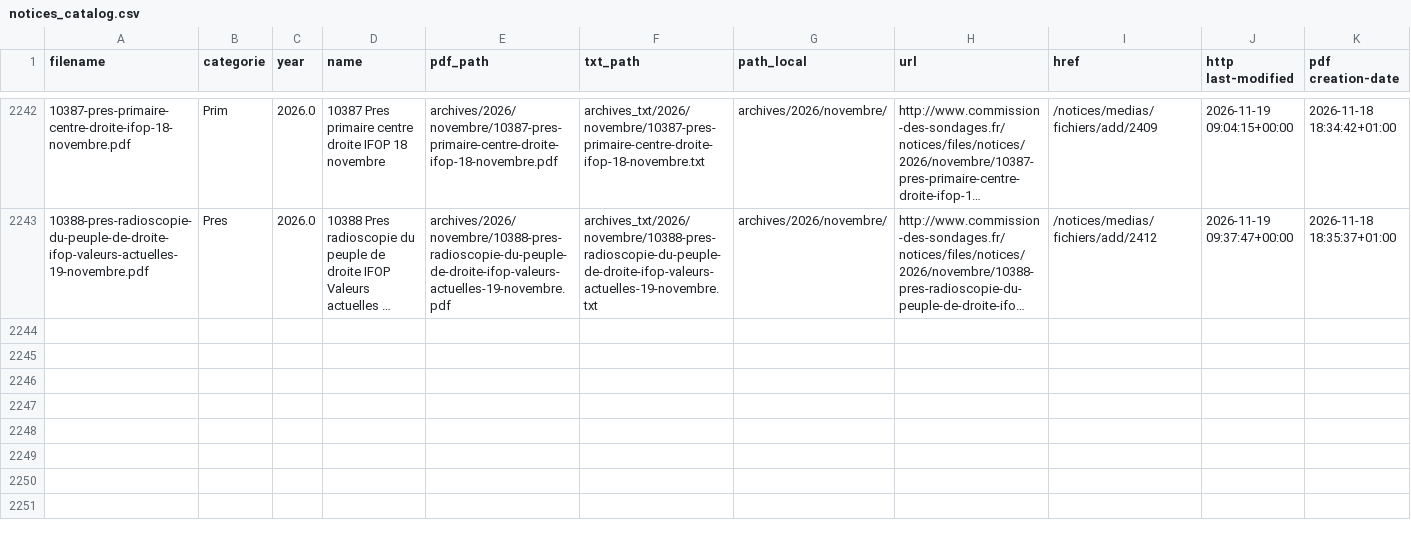
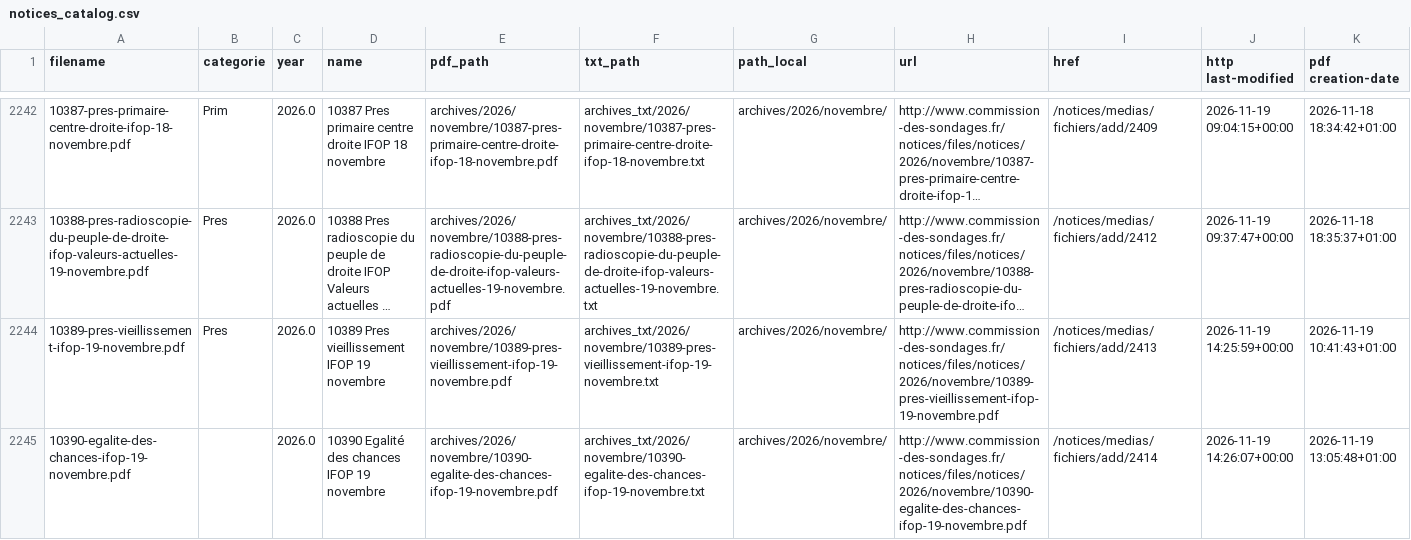
Before and after one commit to EnzoSim/sondages-commission-index, a CSV file: notices_catalog.csv, drawn as a sheet; only a part is shown, gaps mark what is left out; long unchanged cells end in …; the diff names each change by its address in the sheet, - before the commit and + after, or states it on an @@ line.

```diff
--- a/notices_catalog.csv
+++ b/notices_catalog.csv
+row 2244: 10389-pres-vieillissement-ifop-19-novembre.pdf | Pres | 2026.0 | 10389 Pres vieillissement IFOP 19 novembre | archives/2026/novembre/10389-pres-vieillissement-ifop-19-novembre.pdf | archives_txt/2026/novembre/10389-pres-vieillissement-ifop-19-novembre.txt | archives/2026/novembre/ | http://www.commission-des-sondages.fr/notices/files/notices/2026/novembre/10389-pres-vieillissement-ifop-19-novembre.pdf | /notices/medias/fichiers/add/2413 | 2026-11-19 14:25:59+00:00 | 2026-11-19 10:41:43+01:00
+row 2245: 10390-egalite-des-chances-ifop-19-novembre.pdf |  | 2026.0 | 10390 Egalité des chances IFOP 19 novembre | archives/2026/novembre/10390-egalite-des-chances-ifop-19-novembre.pdf | archives_txt/2026/novembre/10390-egalite-des-chances-ifop-19-novembre.txt | archives/2026/novembre/ | http://www.commission-des-sondages.fr/notices/files/notices/2026/novembre/10390-egalite-des-chances-ifop-19-novembre.pdf | /notices/medias/fichiers/add/2414 | 2026-11-19 14:26:07+00:00 | 2026-11-19 13:05:48+01:00
```
Also changed, not shown: base.csv, files.csv, 4 other files.
